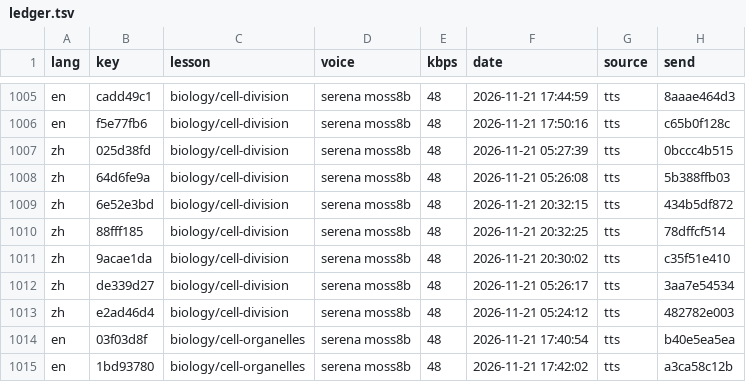
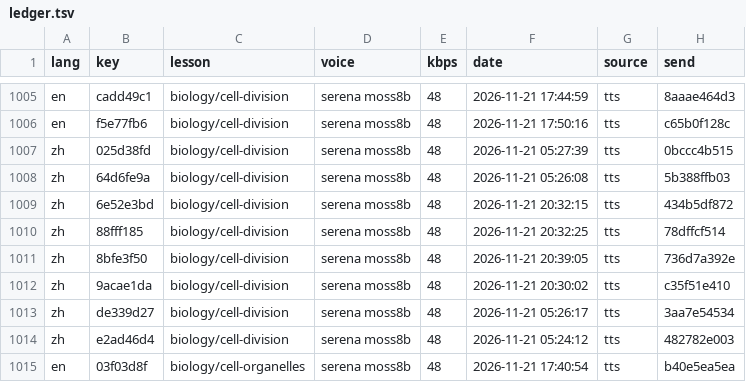
Before and after one commit to gladcolor/gc-audio-science, a TSV file: status/ledger.tsv, drawn as a sheet; only a part is shown, gaps mark what is left out; the shorter side is filled out with more unchanged rows.

Commit message:
biology/cell-division: read-aloud (run) - finished (8/8 serena)

```diff
--- a/status/ledger.tsv
+++ b/status/ledger.tsv
@@ -1010,2 +1010,3 @@ zh	6e52e3bd	biology/cell-division	serena moss8b	48	2026-11-21 20:32:15	tts	434b5
 zh	88fff185	biology/cell-division	serena moss8b	48	2026-11-21 20:32:25	tts	78dffcf514
+zh	8bfe3f50	biology/cell-division	serena moss8b	48	2026-11-21 20:39:05	tts	736d7a392e
 zh	9acae1da	biology/cell-division	serena moss8b	48	2026-11-21 20:30:02	tts	c35f51e410
```
Also changed, not shown: 4 other files.
